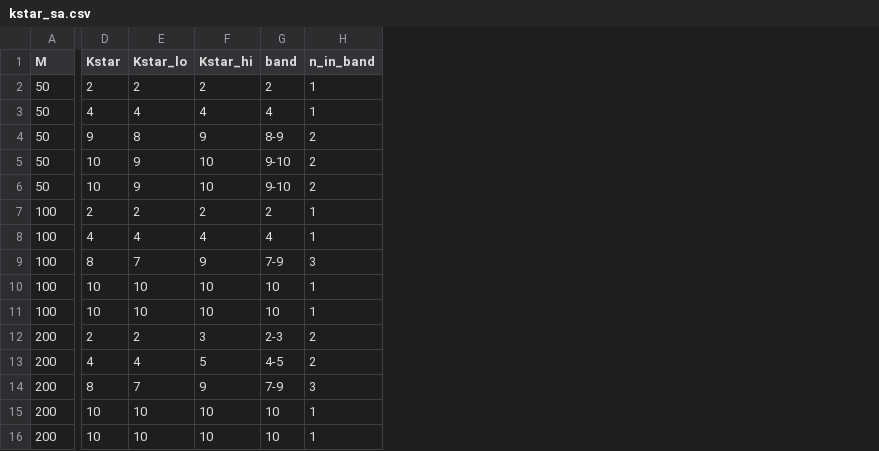
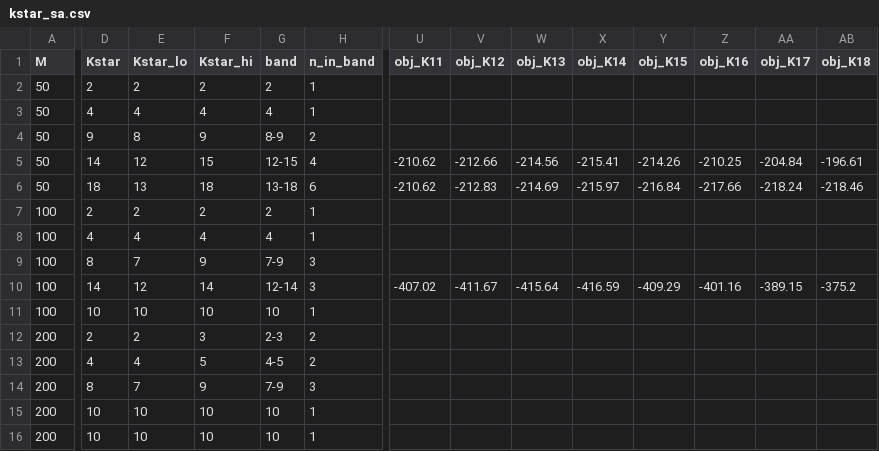
Before and after one commit to Hvir704/Trajectory_Optimisation_in_Multi_UAV_Network, a CSV file: kstar_sa/kstar_sa.csv, drawn as a sheet; only a part is shown, gaps mark what is left out; the diff covers the shown part only; the diff names each change by its address in the sheet, - before the commit and + after, or states it on an @@ line.

```diff
--- a/kstar_sa/kstar_sa.csv
+++ b/kstar_sa/kstar_sa.csv
+column U (obj_K11), rows 5-10: -210.62 | -210.62 |  |  |  | -407.02
+column V (obj_K12), rows 5-10: -212.66 | -212.83 |  |  |  | -411.67
+column W (obj_K13), rows 5-10: -214.56 | -214.69 |  |  |  | -415.64
+column X (obj_K14), rows 5-10: -215.41 | -215.97 |  |  |  | -416.59
+column Y (obj_K15), rows 5-10: -214.26 | -216.84 |  |  |  | -409.29
+column Z (obj_K16), rows 5-10: -210.25 | -217.66 |  |  |  | -401.16
+column AA (obj_K17), rows 5-10: -204.84 | -218.24 |  |  |  | -389.15
+column AB (obj_K18), rows 5-10: -196.61 | -218.46 |  |  |  | -375.2
-D5 (Kstar): 10
+D5 (Kstar): 14
-E5 (Kstar_lo): 9
+E5 (Kstar_lo): 12
-F5 (Kstar_hi): 10
+F5 (Kstar_hi): 15
-G5 (band): 9-10
+G5 (band): 12-15
-H5 (n_in_band): 2
+H5 (n_in_band): 4
-D6 (Kstar): 10
+D6 (Kstar): 18
-E6 (Kstar_lo): 9
+E6 (Kstar_lo): 13
-F6 (Kstar_hi): 10
+F6 (Kstar_hi): 18
-G6 (band): 9-10
+G6 (band): 13-18
-H6 (n_in_band): 2
+H6 (n_in_band): 6
-D10 (Kstar): 10
+D10 (Kstar): 14
-E10 (Kstar_lo): 10
+E10 (Kstar_lo): 12
-F10 (Kstar_hi): 10
+F10 (Kstar_hi): 14
-G10 (band): 10
+G10 (band): 12-14
-H10 (n_in_band): 1
+H10 (n_in_band): 3
```
Also changed, not shown: 6 edited cells elsewhere in this file, kstar_sa/anchor_sa_grid.csv, 3 other files.
